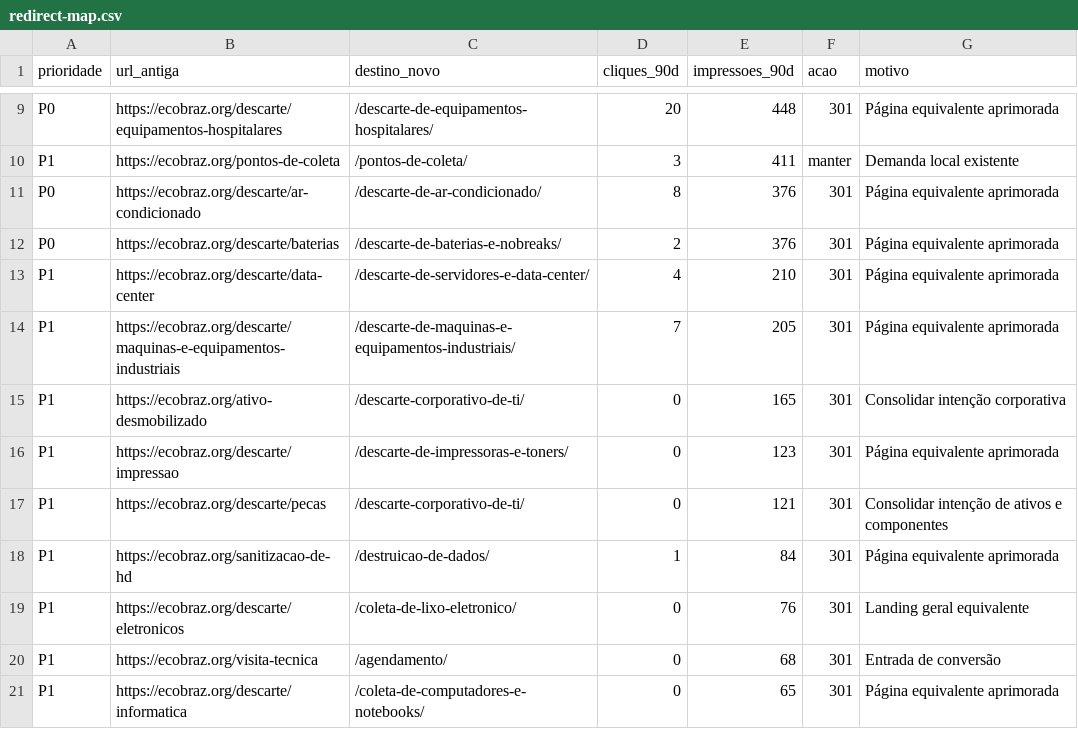
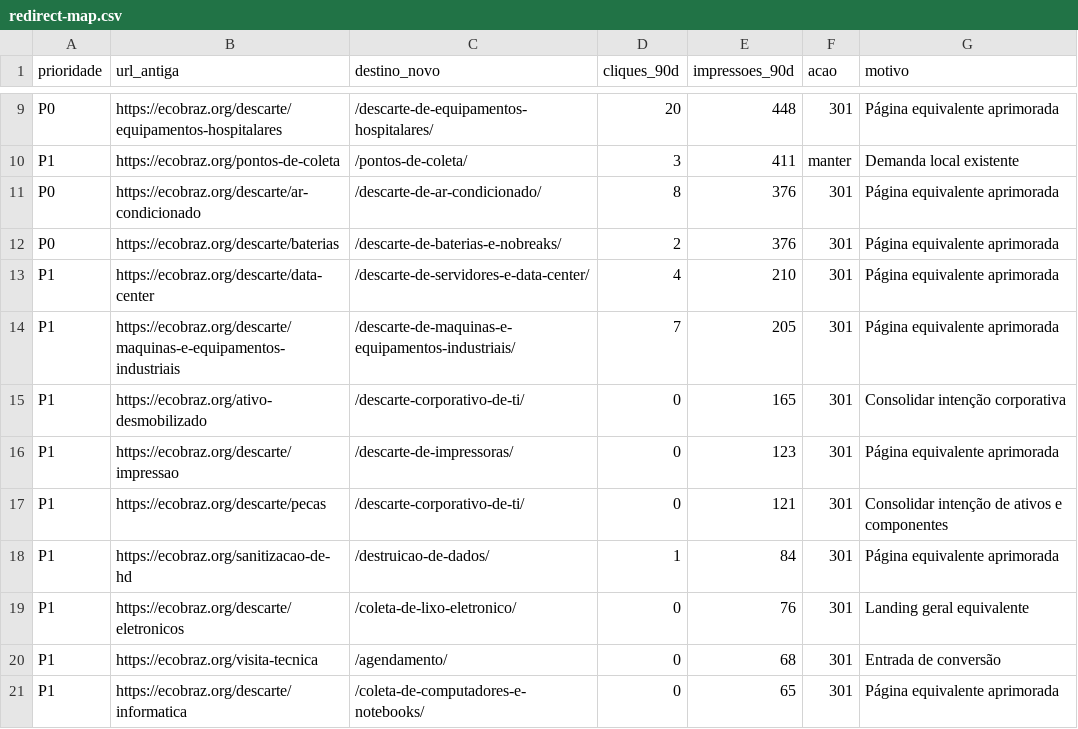
Before and after one commit to marcio-crypto/ecobraz-assets, a CSV file: site-ghost/migration/redirect-map.csv, drawn as a sheet; only a part is shown, gaps mark what is left out.

```diff
--- a/site-ghost/migration/redirect-map.csv
+++ b/site-ghost/migration/redirect-map.csv
@@ -15,3 +15,3 @@ P1,https://ecobraz.org/descarte/maquinas-e-equipamentos-industriais,/descarte-de
 P1,https://ecobraz.org/ativo-desmobilizado,/descarte-corporativo-de-ti/,0,165,301,Consolidar intenção corporativa
-P1,https://ecobraz.org/descarte/impressao,/descarte-de-impressoras-e-toners/,0,123,301,Página equivalente aprimorada
+P1,https://ecobraz.org/descarte/impressao,/descarte-de-impressoras/,0,123,301,Página equivalente aprimorada
 P1,https://ecobraz.org/descarte/pecas,/descarte-corporativo-de-ti/,0,121,301,Consolidar intenção de ativos e componentes
```
Also changed, not shown: 4 other files.
